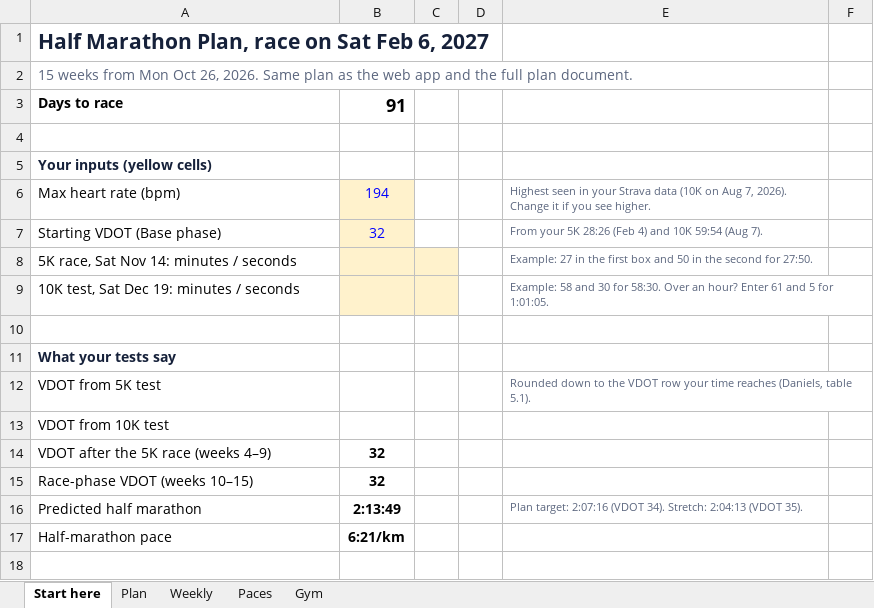
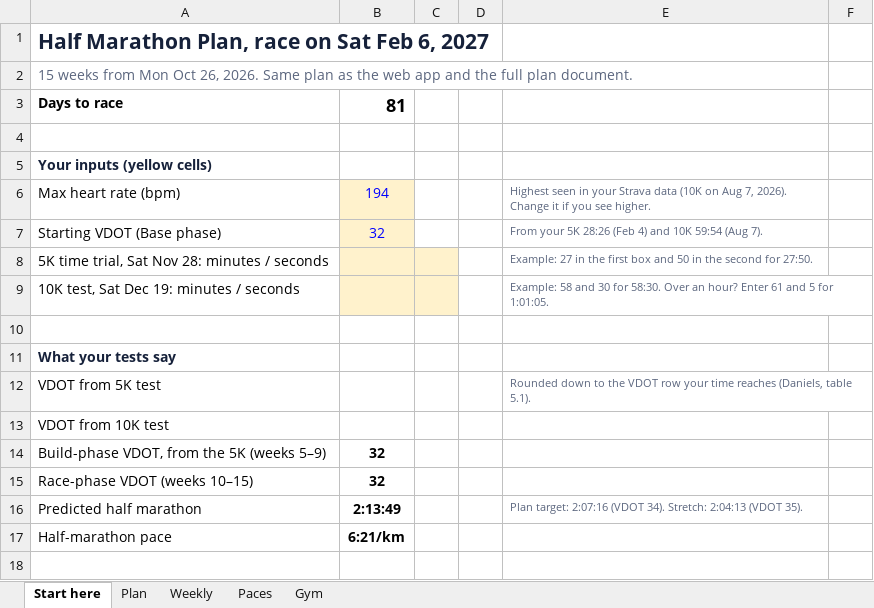
Before and after one commit to pengkistan/marathonplan, an Excel workbook: half-marathon-plan.xlsx, sheet Start here, drawn as a sheet; only a part is shown; values as stored, in another font and other column widths than the file's, no borders; the diff names each change by its address in the sheet, - before the commit and + after, or states it on an @@ line.

```diff
--- a/half-marathon-plan.xlsx (sheet Start here)
+++ b/half-marathon-plan.xlsx (sheet Start here)
-B3: 91
+B3: 81
-A8: 5K race, Sat Nov 14: minutes / seconds
+A8: 5K time trial, Sat Nov 28: minutes / seconds
-A14: VDOT after the 5K race (weeks 4–9)
+A14: Build-phase VDOT, from the 5K (weeks 5–9)
```
Also changed, not shown: sheet Plan, sheet Weekly, sheet Gym, formulas that keep their value, hidden cells, charts or pictures, 5 other files.
